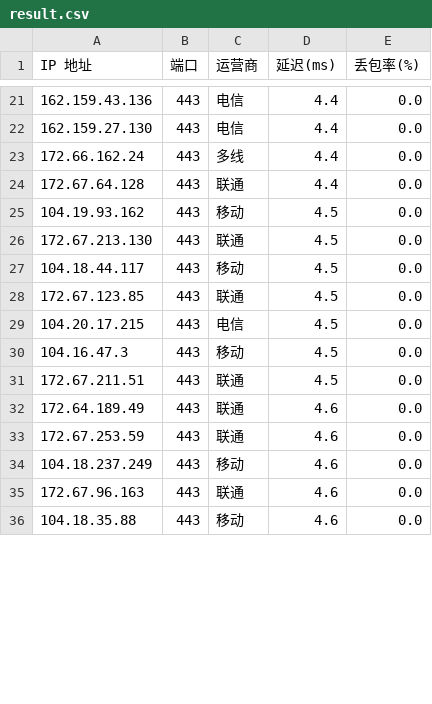
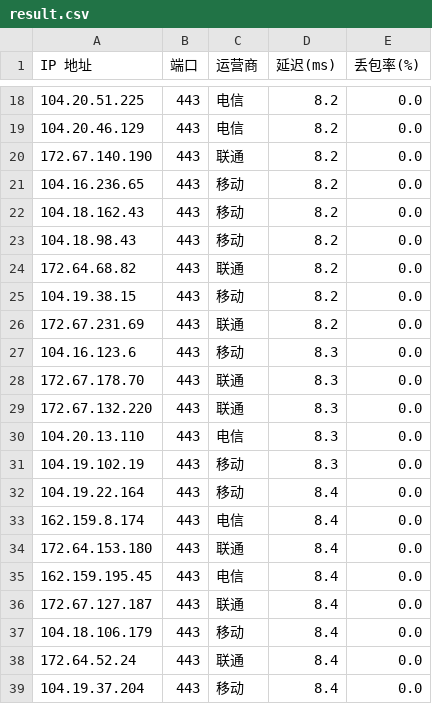
Before and after one commit to jifengwind/Test_ip, a CSV file: Test_ip/result.csv, drawn as a sheet; only a part is shown, gaps mark what is left out; the diff covers the shown part only.

```diff
--- a/Test_ip/result.csv
+++ b/Test_ip/result.csv
@@ -21,16 +18,22 @@ IP 地址,端口,运营商,延迟(ms),丢包率(%)
-162.159.43.136,443,电信,4.4,0.0
-162.159.27.130,443,电信,4.4,0.0
-172.66.162.24,443,多线,4.4,0.0
-172.67.64.128,443,联通,4.4,0.0
-104.19.93.162,443,移动,4.5,0.0
-172.67.213.130,443,联通,4.5,0.0
-104.18.44.117,443,移动,4.5,0.0
-172.67.123.85,443,联通,4.5,0.0
-104.20.17.215,443,电信,4.5,0.0
-104.16.47.3,443,移动,4.5,0.0
-172.67.211.51,443,联通,4.5,0.0
-172.64.189.49,443,联通,4.6,0.0
-172.67.253.59,443,联通,4.6,0.0
-104.18.237.249,443,移动,4.6,0.0
-172.67.96.163,443,联通,4.6,0.0
-104.18.35.88,443,移动,4.6,0.0
+104.20.51.225,443,电信,8.2,0.0
+104.20.46.129,443,电信,8.2,0.0
+172.67.140.190,443,联通,8.2,0.0
+104.16.236.65,443,移动,8.2,0.0
+104.18.162.43,443,移动,8.2,0.0
+104.18.98.43,443,移动,8.2,0.0
+172.64.68.82,443,联通,8.2,0.0
+104.19.38.15,443,移动,8.2,0.0
+172.67.231.69,443,联通,8.2,0.0
+104.16.123.6,443,移动,8.3,0.0
+172.67.178.70,443,联通,8.3,0.0
+172.67.132.220,443,联通,8.3,0.0
+104.20.13.110,443,电信,8.3,0.0
+104.19.102.19,443,移动,8.3,0.0
+104.19.22.164,443,移动,8.4,0.0
+162.159.8.174,443,电信,8.4,0.0
+172.64.153.180,443,联通,8.4,0.0
+162.159.195.45,443,电信,8.4,0.0
+172.67.127.187,443,联通,8.4,0.0
+104.18.106.179,443,移动,8.4,0.0
+172.64.52.24,443,联通,8.4,0.0
+104.19.37.204,443,移动,8.4,0.0
```
Also changed, not shown: 4 added rows, 10 removed rows and 28 edited cells elsewhere in this file, 2 other files.
